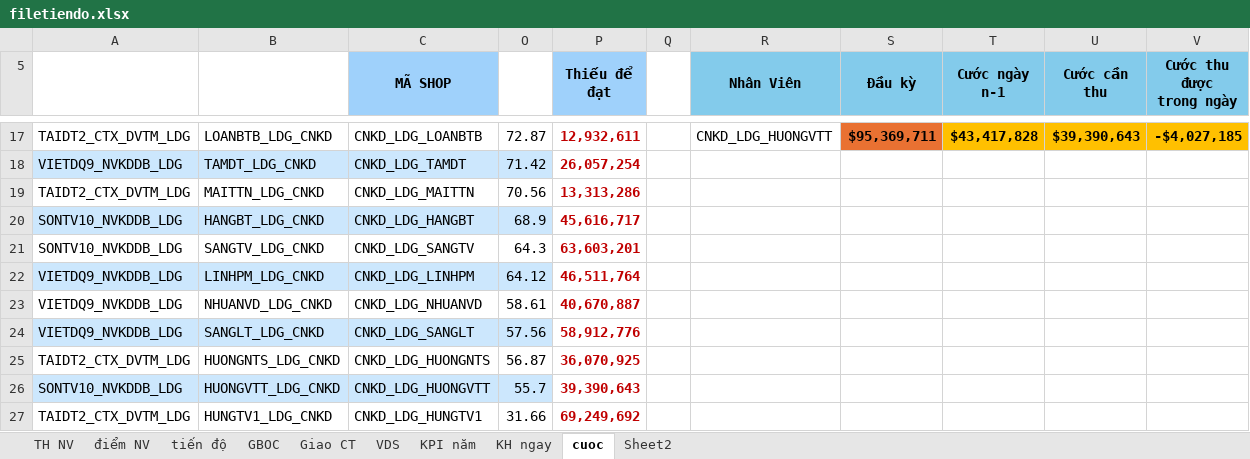
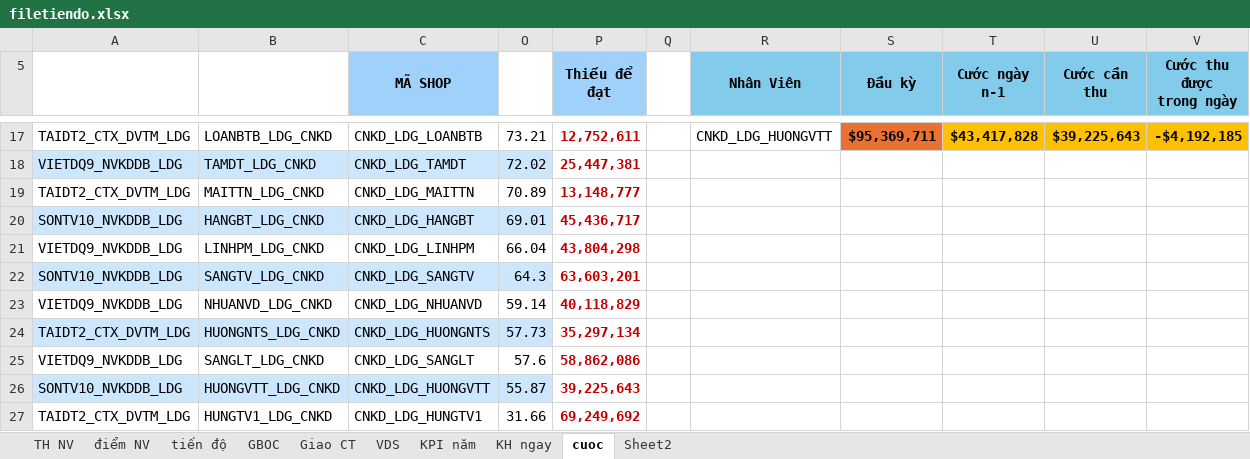
Before and after one commit to iwkay2612-vietdq9/KPI, an Excel workbook: filetiendo.xlsx, sheet cuoc, drawn as a sheet; only a part is shown, gaps mark what is left out; values as stored, in another font and other column widths than the file's, no borders; conditional formats not drawn; removed rows and columns are numbered as before the commit, all else as after; the diff covers the shown part only; the diff names each change by its address in the sheet, - before the commit and + after, or states it on an @@ line.

```diff
--- a/filetiendo.xlsx (sheet cuoc)
+++ b/filetiendo.xlsx (sheet cuoc)
-O17: 72.87
+O17: 73.21
-P17 (Thiếu để đạt): 12,932,611
+P17 (Thiếu để đạt): 12,752,611
-U17 (Cước cần thu): $39,390,643
+U17 (Cước cần thu): $39,225,643
-V17 (Cước thu được trong ngày): -$4,027,185
+V17 (Cước thu được trong ngày): -$4,192,185
-O18: 71.42
+O18: 72.02
-P18 (Thiếu để đạt): 26,057,254
+P18 (Thiếu để đạt): 25,447,381
-O19: 70.56
+O19: 70.89
-P19 (Thiếu để đạt): 13,313,286
+P19 (Thiếu để đạt): 13,148,777
-O20: 68.9
+O20: 69.01
-P20 (Thiếu để đạt): 45,616,717
+P20 (Thiếu để đạt): 45,436,717
+row 21: VIETDQ9_NVKDDB_LDG | LINHPM_LDG_CNKD | CNKD_LDG_LINHPM | 66.04 | 43,804,298
-A22:C22 fill: none
+A22:C22 fill: #CCE7FD
-O22 fill: none
+O22 fill: #CCE7FD
-row 22: VIETDQ9_NVKDDB_LDG | LINHPM_LDG_CNKD | CNKD_LDG_LINHPM | 64.12 | 46,511,764
-O23: 58.61
+O23: 59.14
-P23 (Thiếu để đạt): 40,670,887
+P23 (Thiếu để đạt): 40,118,829
-row 24: VIETDQ9_NVKDDB_LDG | SANGLT_LDG_CNKD | CNKD_LDG_SANGLT | 57.56 | 58,912,776
-A24:C24 fill: none
+A24:C24 fill: #CCE7FD
-O24: 56.87
+O24: 57.73
-O24 fill: none
+O24 fill: #CCE7FD
-P24 (Thiếu để đạt): 36,070,925
+P24 (Thiếu để đạt): 35,297,134
+row 25: VIETDQ9_NVKDDB_LDG | SANGLT_LDG_CNKD | CNKD_LDG_SANGLT | 57.6 | 58,862,086
-O26: 55.7
+O26: 55.87
-P26 (Thiếu để đạt): 39,390,643
+P26 (Thiếu để đạt): 39,225,643
```
Also changed, not shown: 30 edited cells elsewhere in this sheet, sheet tiến độ, sheet TH NV, formulas that keep their value, hidden cells.
